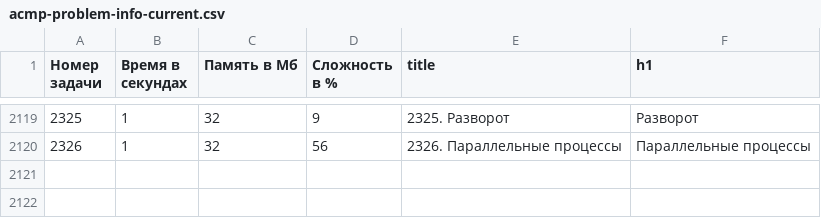
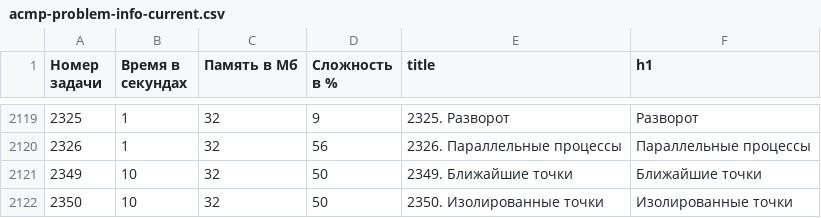
Before and after one commit to BorisMenshikov/acmp-problem-complexity-data, a CSV file: acmp-problem-info-current.csv, drawn as a sheet; only a part is shown, gaps mark what is left out; the diff names each change by its address in the sheet, - before the commit and + after, or states it on an @@ line.

```diff
--- a/acmp-problem-info-current.csv
+++ b/acmp-problem-info-current.csv
+row 2121: 2349 | 10 | 32 | 50 | 2349. Ближайшие точки | Ближайшие точки
+row 2122: 2350 | 10 | 32 | 50 | 2350. Изолированные точки | Изолированные точки
```
Also changed, not shown: acmp-problem-complexity-current.csv, 1 other file.
